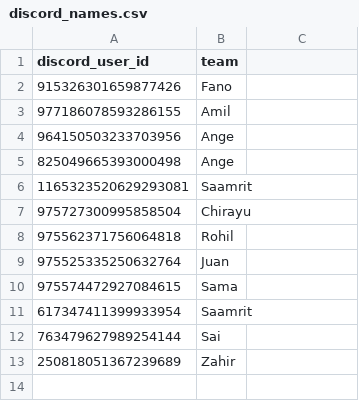
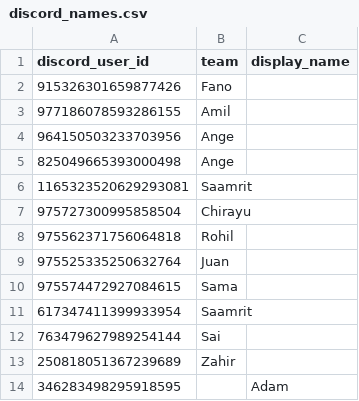
Before and after one commit to fano-raza/unis-fantasy-goat, a CSV file: discord/discord_names.csv, drawn as a sheet; the diff names each change by its address in the sheet, - before the commit and + after, or states it on an @@ line.

Commit message:
Add #daily-games score tracking: storage, incremental sync, and /<game> leaderboard commands
Adds discord/daily_games.py to parse and persist MapTap/Worldle/Flagle/
WhenTaken/Travle score posts (formats confirmed against real channel
history) into daily_games_history.csv, incrementally via a message-id
cursor so the daily refresh doesn't re-walk the whole channel. StatBot
gets an hourly-tick loop (mirrors FeatureBot's existing weekly-sync
pattern) that runs the sync once a day at/after 4am Eastern, plus 5 new
/<game> slash commands showing a ranked leaderboard (default last 7
days, optional `days` arg or "ever" for all-time). discord_names.csv
gains a display_name column for daily-games players with no fantasy
team (e.g. Adam), without linking them to any fantasy-team logic.

```diff
--- a/discord/discord_names.csv
+++ b/discord/discord_names.csv
-C1: (empty)
+C1: display_name
+row 14: 346283498295918595 |  | Adam
```
Also changed, not shown: 3 other files.
